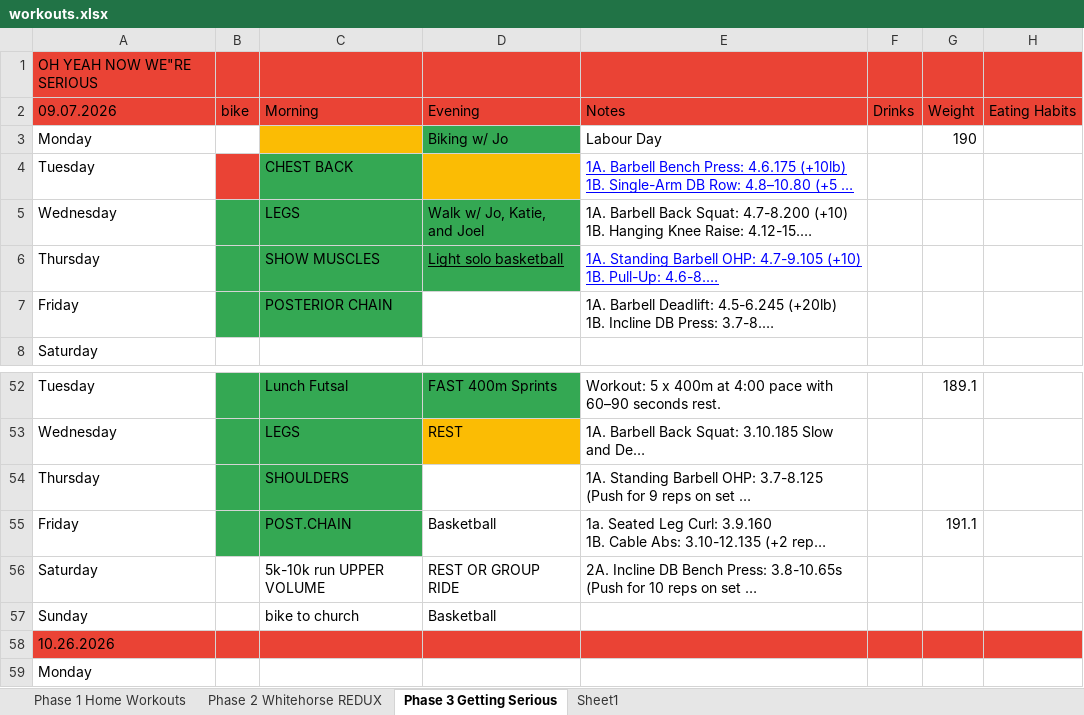
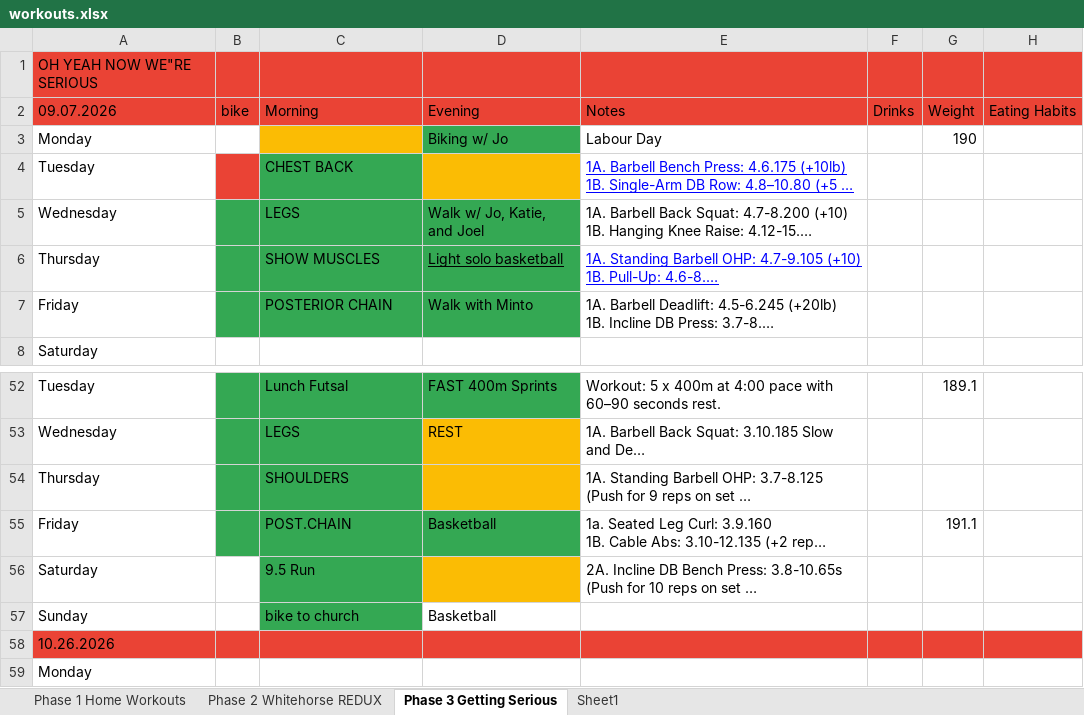
Before and after one commit to Oilgasms/yukon, an Excel workbook: data/workouts.xlsx, sheet Phase 3 Getting Serious, drawn as a sheet; only a part is shown, gaps mark what is left out; long unchanged cells end in …; values as stored, in another font and other column widths than the file's, no borders; charts and pictures not drawn; the diff names each change by its address in the sheet, - before the commit and + after, or states it on an @@ line.

```diff
--- a/data/workouts.xlsx (sheet Phase 3 Getting Serious)
+++ b/data/workouts.xlsx (sheet Phase 3 Getting Serious)
-D7 (Evening): (empty)
+D7 (Evening): Walk with Minto
-D7 fill: none
+D7 fill: #34A853
-D54 fill: none
+D54 fill: #FBBC04
-D55 fill: none
+D55 fill: #34A853
-C56 (Morning): 5k-10k run UPPER VOLUME
+C56 (Morning): 9.5 Run
-C56:C57 fill: none
+C56:C57 fill: #34A853
-D56 (Evening): REST OR GROUP RIDE
+D56 (Evening): (empty)
-D56 fill: none
+D56 fill: #FBBC04
```
Also changed, not shown: charts or pictures, data/bible.xlsx, data/books.xlsx, 3 other files.
